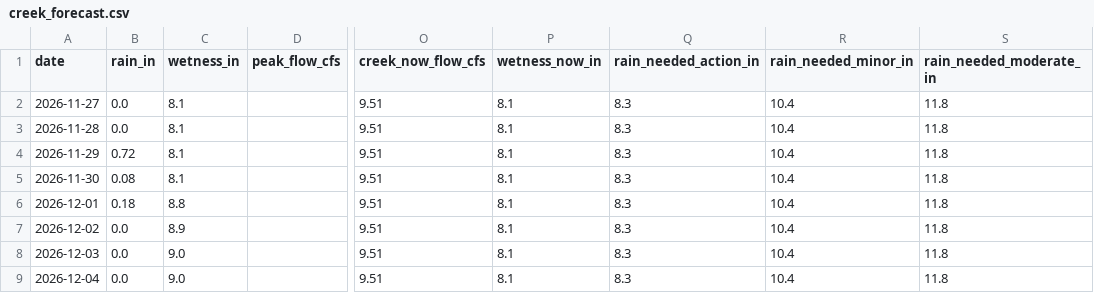
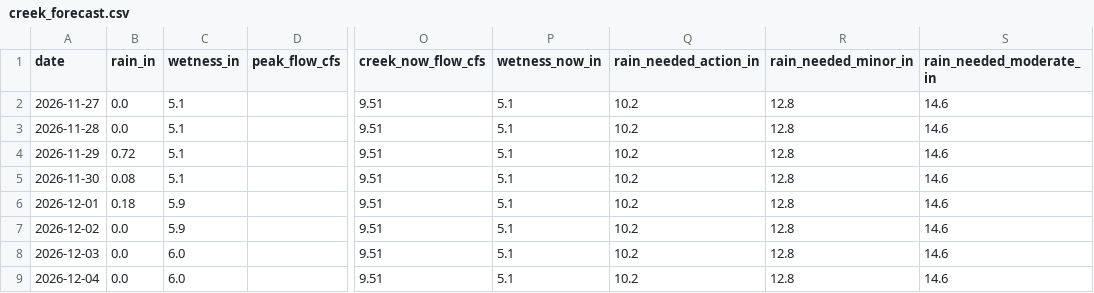
Before and after one commit to kevinkeet/frontpage, a CSV file: capitola/data/creek_forecast.csv, drawn as a sheet; only a part is shown, gaps mark what is left out; the diff names each change by its address in the sheet, - before the commit and + after, or states it on an @@ line.

```diff
--- a/capitola/data/creek_forecast.csv
+++ b/capitola/data/creek_forecast.csv
-C2:C5 (wetness_in): 8.1
+C2:C5 (wetness_in): 5.1
-P2:P9 (wetness_now_in): 8.1
+P2:P9 (wetness_now_in): 5.1
-Q2:Q9 (rain_needed_action_in): 8.3
+Q2:Q9 (rain_needed_action_in): 10.2
-R2:R9 (rain_needed_minor_in): 10.4
+R2:R9 (rain_needed_minor_in): 12.8
-S2:S9 (rain_needed_moderate_in): 11.8
+S2:S9 (rain_needed_moderate_in): 14.6
-C6 (wetness_in): 8.8
+C6 (wetness_in): 5.9
-C7 (wetness_in): 8.9
+C7 (wetness_in): 5.9
-C8:C9 (wetness_in): 9.0
+C8:C9 (wetness_in): 6.0
```
Also changed, not shown: capitola/data/forecast_daily.csv, capitola/data/forecast_hourly.csv, 3 other files.
